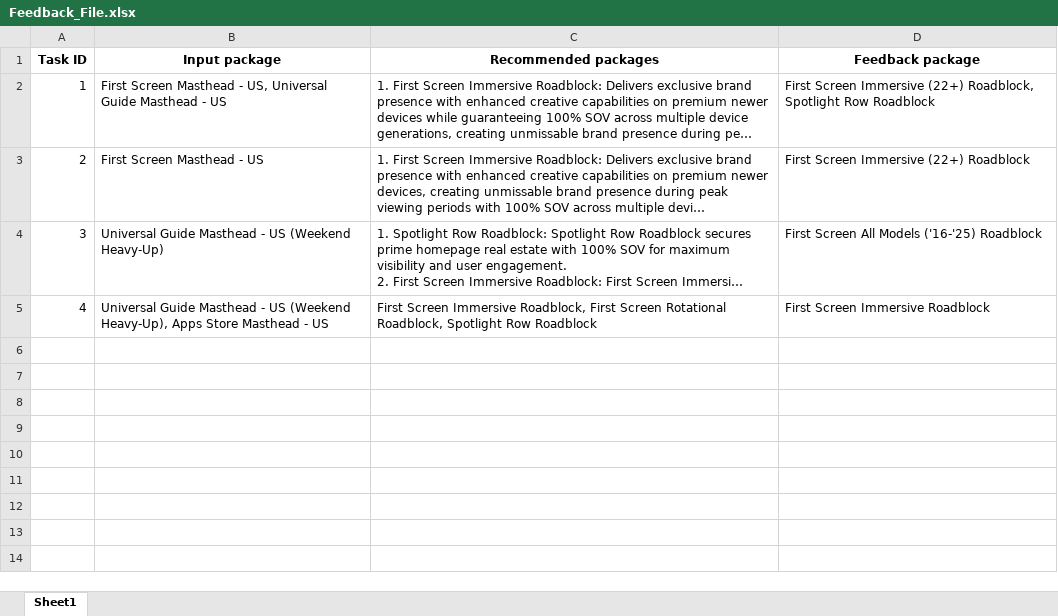
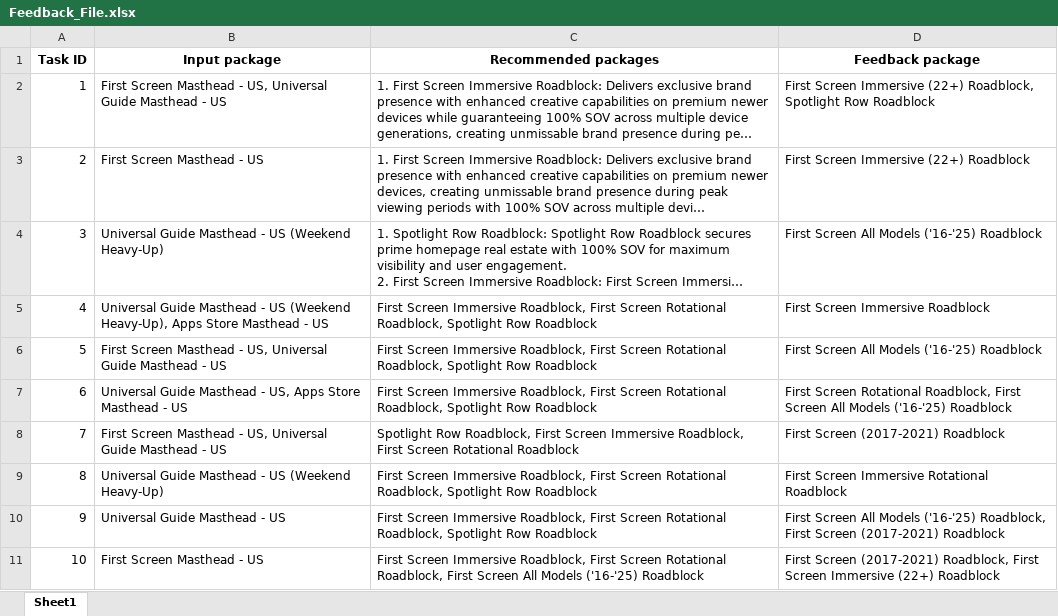
Before and after one commit to priyanshujain2002/EXCEL-ANALYZER, an Excel workbook: Feedback_File.xlsx, sheet Sheet1, drawn as a sheet; long unchanged cells end in …; values as stored, in another font and other column widths than the file's, no borders; the diff names each change by its address in the sheet, - before the commit and + after, or states it on an @@ line.

```diff
--- a/Feedback_File.xlsx (sheet Sheet1)
+++ b/Feedback_File.xlsx (sheet Sheet1)
+row 6: 5 | First Screen Masthead - US, Universal Guide Masthead - US | First Screen Immersive Roadblock, First Screen Rotational Roadblock, Spotlight Row Roadblock | First Screen All Models ('16-'25) Roadblock
+row 7: 6 | Universal Guide Masthead - US, Apps Store Masthead - US | First Screen Immersive Roadblock, First Screen Rotational Roadblock, Spotlight Row Roadblock | First Screen Rotational Roadblock, First Screen All Models ('16-'25) Roadblock
+row 8: 7 | First Screen Masthead - US, Universal Guide Masthead - US | Spotlight Row Roadblock, First Screen Immersive Roadblock, First Screen Rotational Roadblock | First Screen (2017-2021) Roadblock
+row 9: 8 | Universal Guide Masthead - US (Weekend Heavy-Up) | First Screen Immersive Roadblock, First Screen Rotational Roadblock, Spotlight Row Roadblock | First Screen Immersive Rotational Roadblock
+row 10: 9 | Universal Guide Masthead - US | First Screen Immersive Roadblock, First Screen Rotational Roadblock, Spotlight Row Roadblock | First Screen All Models ('16-'25) Roadblock, First Screen (2017-2021) Roadblock
+row 11: 10 | First Screen Masthead - US | First Screen Immersive Roadblock, First Screen Rotational Roadblock, First Screen All Models ('16-'25) Roadblock | First Screen (2017-2021) Roadblock, First Screen Immersive (22+) Roadblock
```
Also changed, not shown: 3 other files.
